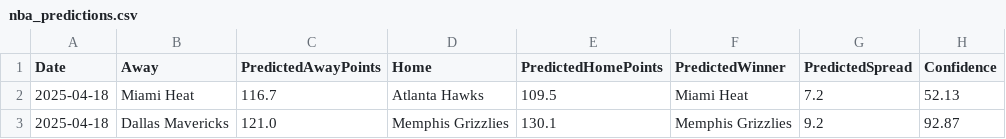
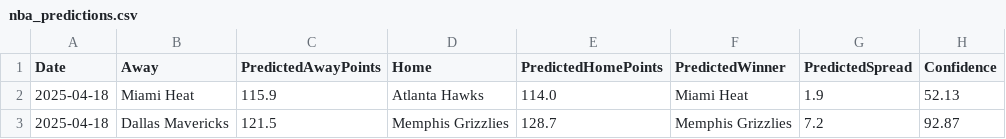
Before and after one commit to wmjs/nba-predictor, a CSV file: nba_predictions.csv, drawn as a sheet.

```diff
--- a/nba_predictions.csv
+++ b/nba_predictions.csv
@@ -1,3 +1,3 @@
 Date,Away,PredictedAwayPoints,Home,PredictedHomePoints,PredictedWinner,PredictedSpread,Confidence
-2025-04-18,Miami Heat,116.7,Atlanta Hawks,109.5,Miami Heat,7.2,52.13
-2025-04-18,Dallas Mavericks,121.0,Memphis Grizzlies,130.1,Memphis Grizzlies,9.2,92.87
+2025-04-18,Miami Heat,115.9,Atlanta Hawks,114.0,Miami Heat,1.9,52.13
+2025-04-18,Dallas Mavericks,121.5,Memphis Grizzlies,128.7,Memphis Grizzlies,7.2,92.87
```
Also changed, not shown: nba_data/schedule_and_results.csv, 2 other files.
